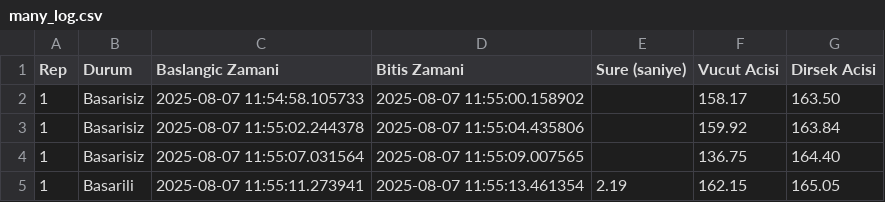
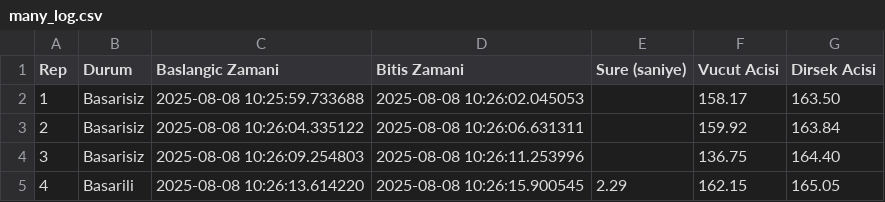
Before and after one commit to tesnimaltindal/InternshipGroupA-Projects, a CSV file: PusUp/log/many_log.csv, drawn as a sheet.

```diff
--- a/PusUp/log/many_log.csv
+++ b/PusUp/log/many_log.csv
@@ -1,5 +1,5 @@
 Rep,Durum,Baslangic Zamani,Bitis Zamani,Sure (saniye),Vucut Acisi,Dirsek Acisi
-1,Basarisiz,2025-08-07 11:54:58.105733,2025-08-07 11:55:00.158902,,158.17,163.50
-1,Basarisiz,2025-08-07 11:55:02.244378,2025-08-07 11:55:04.435806,,159.92,163.84
-1,Basarisiz,2025-08-07 11:55:07.031564,2025-08-07 11:55:09.007565,,136.75,164.40
-1,Basarili,2025-08-07 11:55:11.273941,2025-08-07 11:55:13.461354,2.19,162.15,165.05
+1,Basarisiz,2025-08-08 10:25:59.733688,2025-08-08 10:26:02.045053,,158.17,163.50
+2,Basarisiz,2025-08-08 10:26:04.335122,2025-08-08 10:26:06.631311,,159.92,163.84
+3,Basarisiz,2025-08-08 10:26:09.254803,2025-08-08 10:26:11.253996,,136.75,164.40
+4,Basarili,2025-08-08 10:26:13.614220,2025-08-08 10:26:15.900545,2.29,162.15,165.05
```
Also changed, not shown: PusUp/log/antrenman_log.csv, 2 other files.
